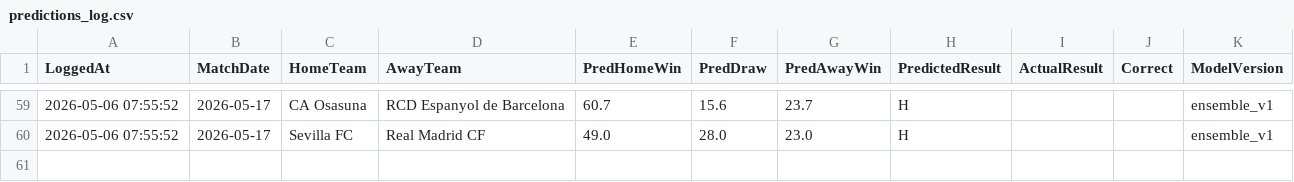
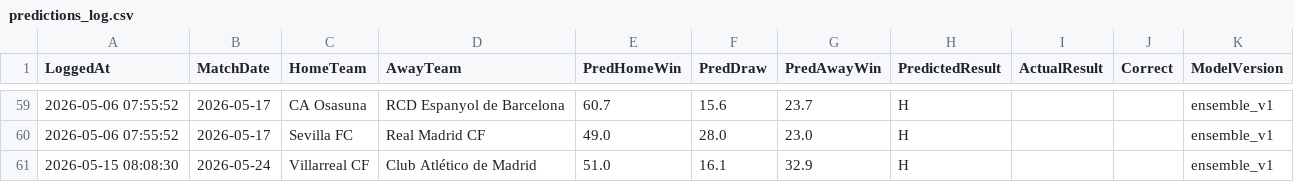
Before and after one commit to gmalbert/la-liga, a CSV file: data_files/predictions_log.csv, drawn as a sheet; only a part is shown, gaps mark what is left out; the diff names each change by its address in the sheet, - before the commit and + after, or states it on an @@ line.

```diff
--- a/data_files/predictions_log.csv
+++ b/data_files/predictions_log.csv
+row 61: 2026-05-15 08:08:30 | 2026-05-24 | Villarreal CF | Club Atlético de Madrid | 51.0 | 16.1 | 32.9 | H |  |  | ensemble_v1
```
Also changed, not shown: data_files/raw/SP1_2526.csv, data_files/raw/fbref_match_xg.csv, 11 other files.
